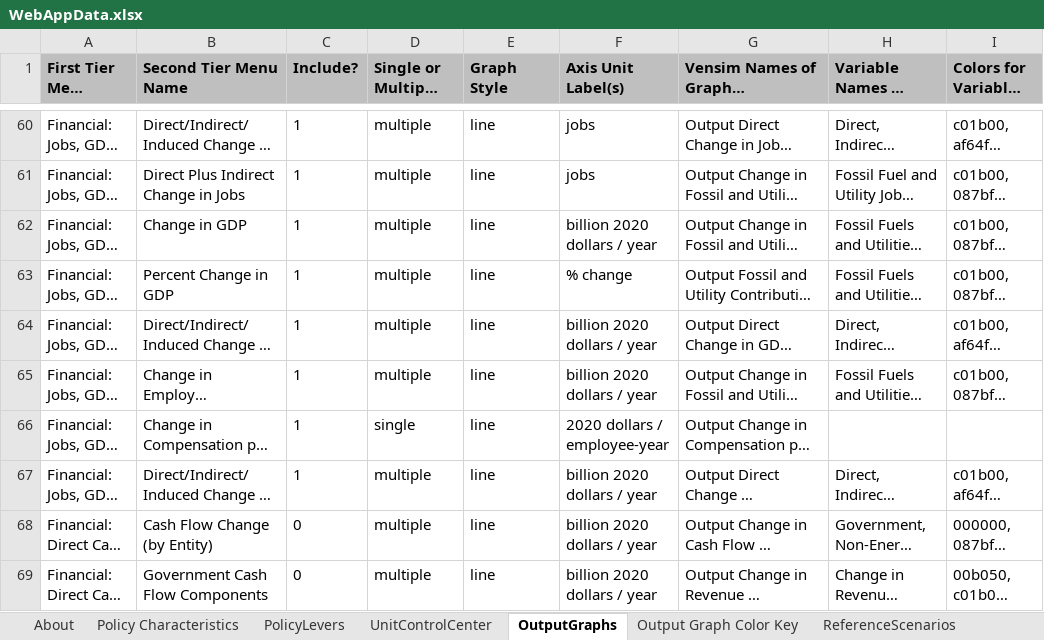
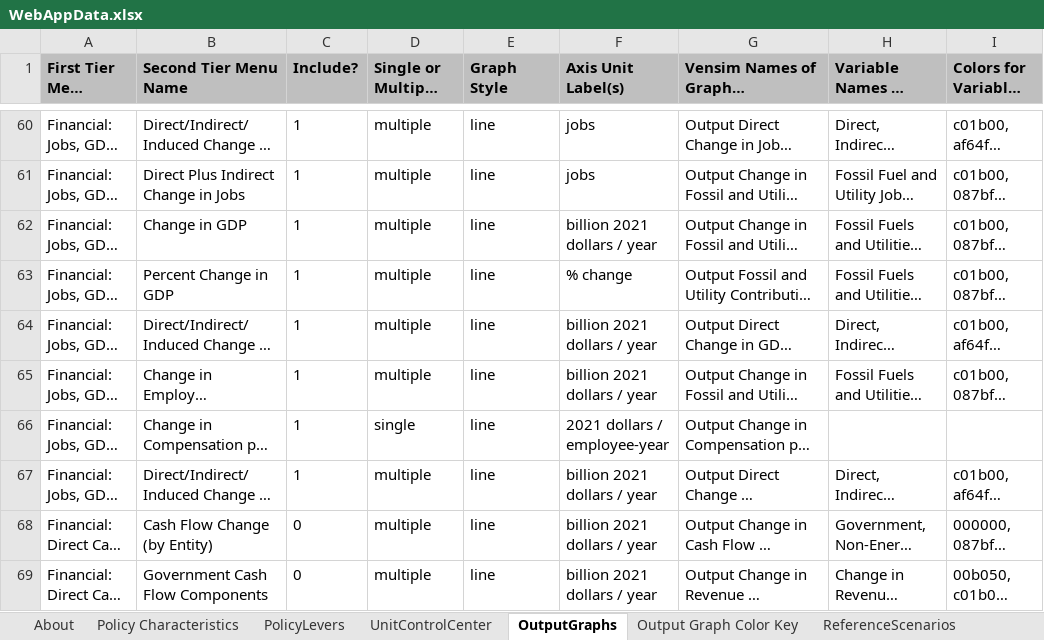
Before and after one commit to EnergyInnovation/eps-pennsylvania, an Excel workbook: WebAppData.xlsx, sheet OutputGraphs, drawn as a sheet; only a part is shown, gaps mark what is left out; long unchanged cells end in …; values as stored, in another font and other column widths than the file's, no borders; conditional formats not drawn; the diff covers the shown part only; the diff names each change by its address in the sheet, - before the commit and + after, or states it on an @@ line.

```diff
--- a/WebAppData.xlsx (sheet OutputGraphs)
+++ b/WebAppData.xlsx (sheet OutputGraphs)
-F62 (Axis Unit Label(s)): billion 2020 dollars / year
+F62 (Axis Unit Label(s)): billion 2021 dollars / year
-F64:F65 (Axis Unit Label(s)): billion 2020 dollars / year
+F64:F65 (Axis Unit Label(s)): billion 2021 dollars / year
-F66 (Axis Unit Label(s)): 2020 dollars / employee-year
+F66 (Axis Unit Label(s)): 2021 dollars / employee-year
-F67:F69 (Axis Unit Label(s)): billion 2020 dollars / year
+F67:F69 (Axis Unit Label(s)): billion 2021 dollars / year
```
Also changed, not shown: 47 edited cells elsewhere in this sheet, sheet PolicyLevers, sheet UnitControlCenter, sheet Policy Characteristics, sheet Target Calculations, sheet About, formulas that keep their value.
